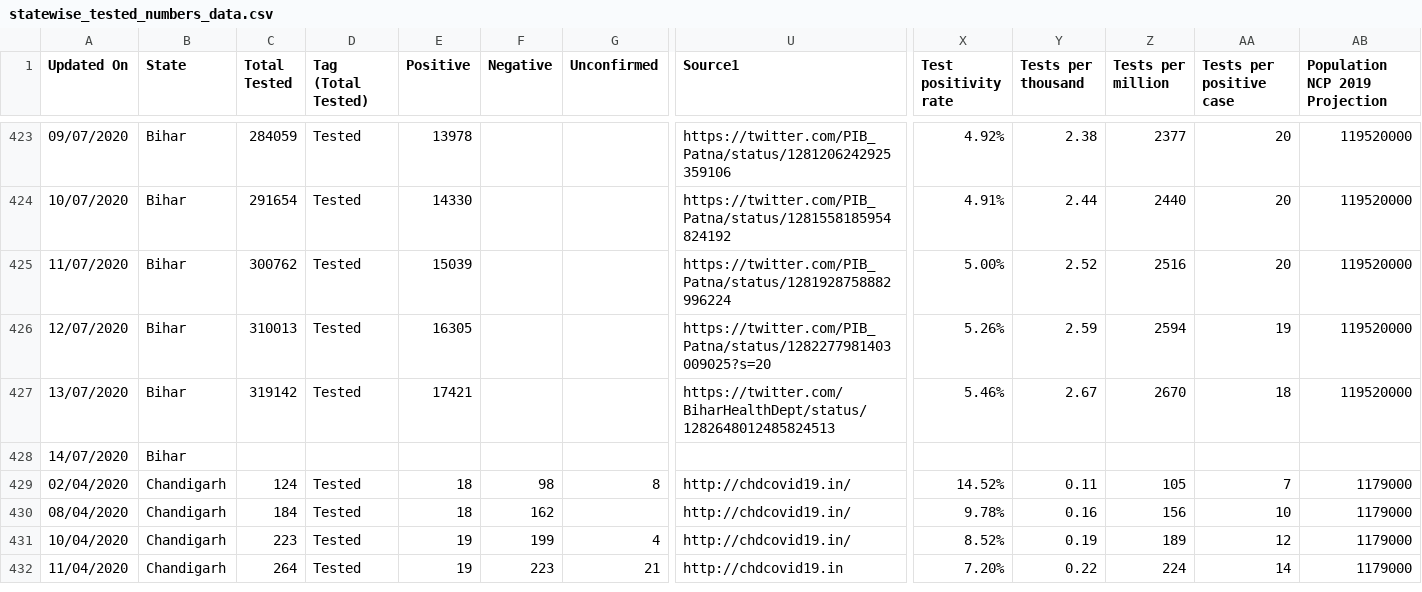
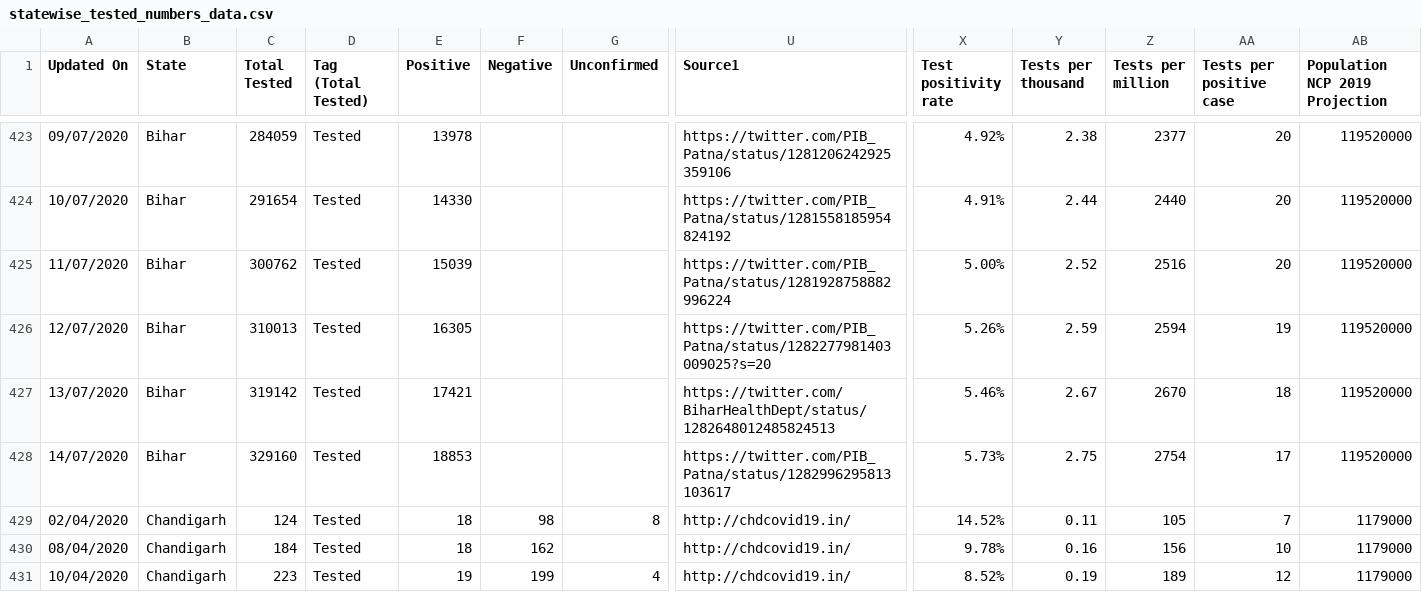
Before and after one commit to maaz619/api, a CSV file: csv/latest/statewise_tested_numbers_data.csv, drawn as a sheet; only a part is shown, gaps mark what is left out; the shorter side is filled out with more unchanged rows; removed rows and columns are numbered as before the commit, all else as after; rows hold the shown columns only; the diff names each change by its address in the sheet, - before the commit and + after, or states it on an @@ line.

Commit message:
data updated on - Tue Jul 14 13:36:18 UTC 2020

```diff
--- a/csv/latest/statewise_tested_numbers_data.csv
+++ b/csv/latest/statewise_tested_numbers_data.csv
-row 428: 14/07/2020 | Bihar
+row 428: 14/07/2020 | Bihar | 329160 | Tested | 18853 |  |  | https://twitter.com/PIB_Patna/status/1282996295813103617 | 5.73% | 2.75 | 2754 | 17 | 119520000
```
Also changed, not shown: csv/latest/states.csv, 17 other files.
